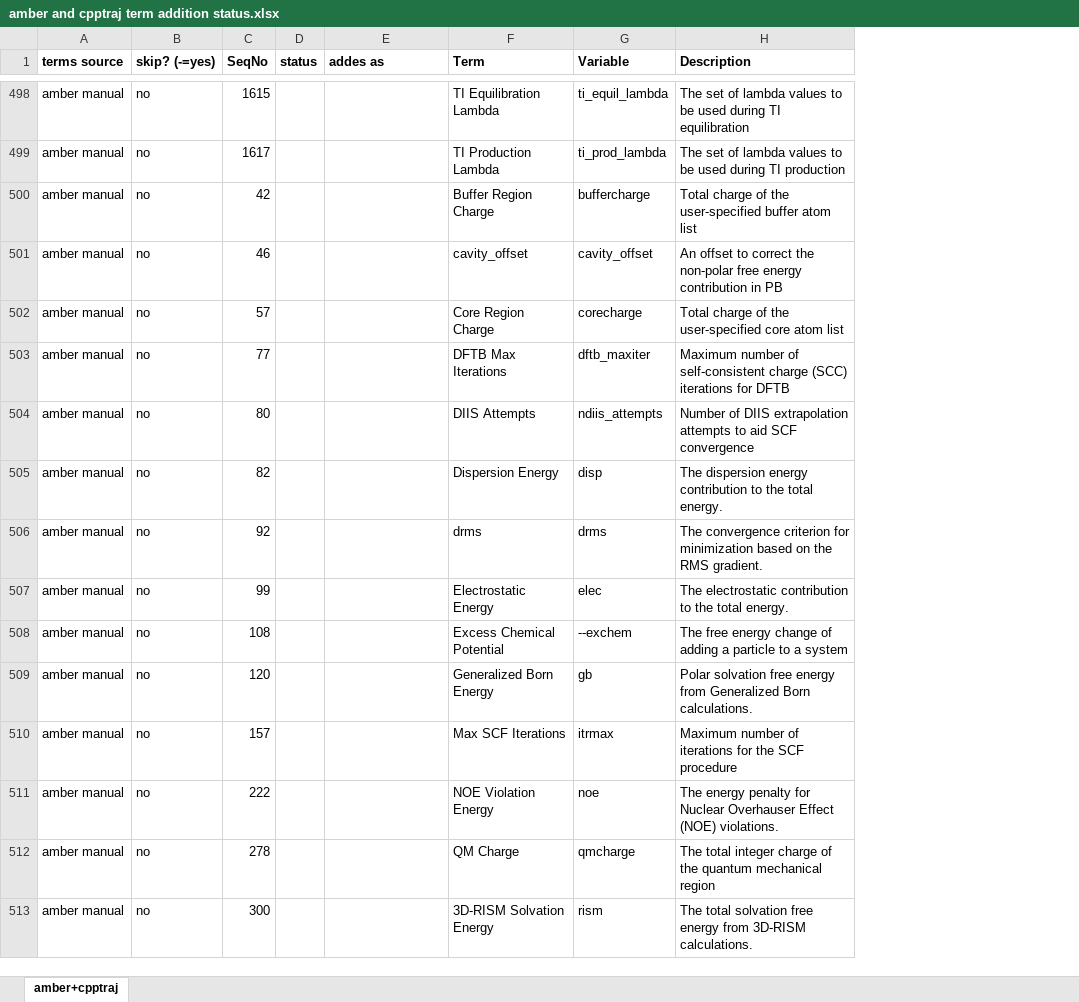
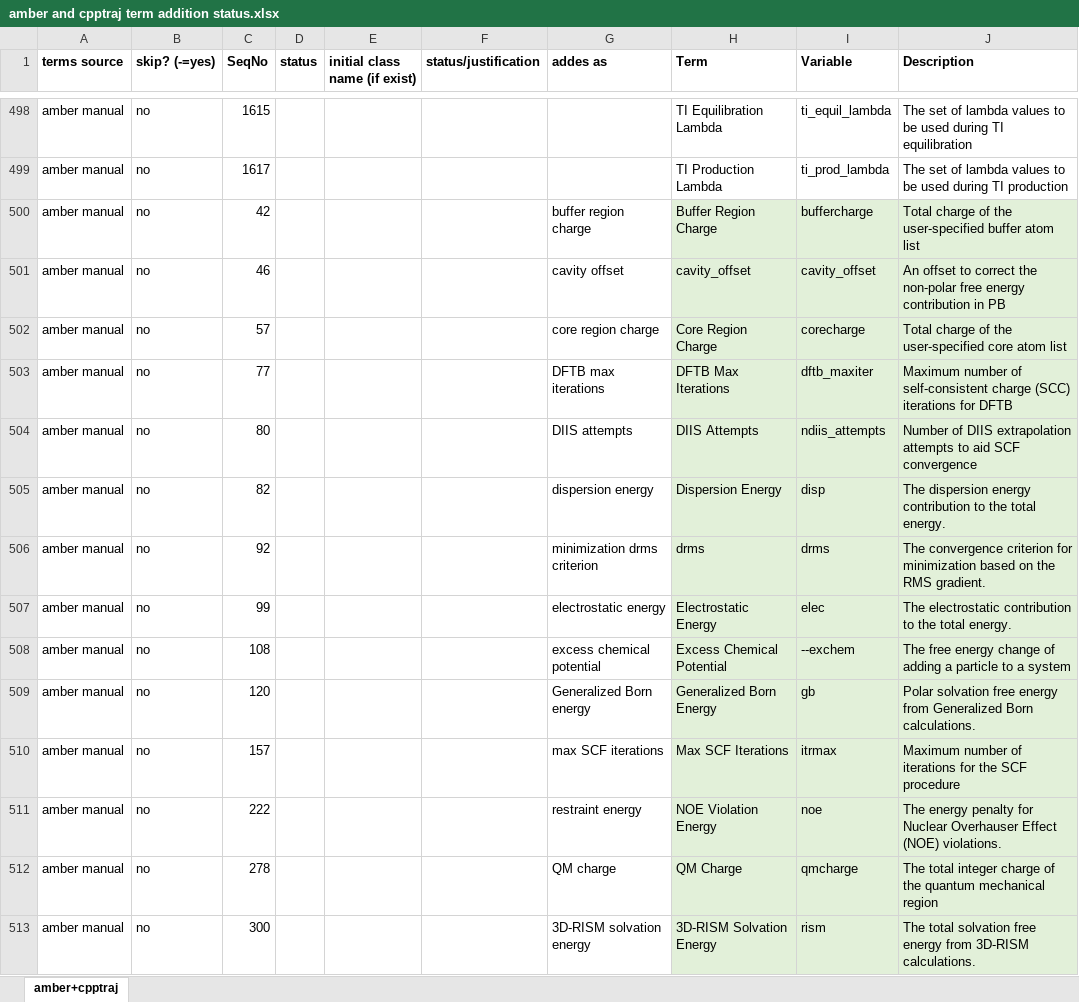
Before and after one commit to CPCLab/molsim-ontology, an Excel workbook: src/ontology/terms-extraction/amber and cpptraj term addition status.xlsx, sheet amber+cpptraj, drawn as a sheet; only a part is shown, gaps mark what is left out; values as stored, in another font and other column widths than the file's, no borders; addresses are those after the commit; the diff covers the shown part only; the diff names each change by its address in the sheet, - before the commit and + after, or states it on an @@ line.

```diff
--- a/src/ontology/terms-extraction/amber and cpptraj term addition status.xlsx (sheet amber+cpptraj)
+++ b/src/ontology/terms-extraction/amber and cpptraj term addition status.xlsx (sheet amber+cpptraj)
+column E (initial class name (if exist)), empty
+column F (status/justification), empty
-G500 (addes as): (empty)
+G500 (addes as): buffer region charge
-H500:J513 fill: none
+H500:J513 fill: #E2F0D9
-G501 (addes as): (empty)
+G501 (addes as): cavity offset
-G502 (addes as): (empty)
+G502 (addes as): core region charge
-G503 (addes as): (empty)
+G503 (addes as): DFTB max iterations
-G504 (addes as): (empty)
+G504 (addes as): DIIS attempts
-G505 (addes as): (empty)
+G505 (addes as): dispersion energy
-G506 (addes as): (empty)
+G506 (addes as): minimization drms criterion
-G507 (addes as): (empty)
+G507 (addes as): electrostatic energy
-G508 (addes as): (empty)
+G508 (addes as): excess chemical potential
-G509 (addes as): (empty)
+G509 (addes as): Generalized Born energy
-G510 (addes as): (empty)
+G510 (addes as): max SCF iterations
-G511 (addes as): (empty)
+G511 (addes as): restraint energy
-G512 (addes as): (empty)
+G512 (addes as): QM charge
-G513 (addes as): (empty)
+G513 (addes as): 3D-RISM solvation energy
```
Also changed, not shown: 173 edited cells and cell formats elsewhere in this sheet, 25 other files.
